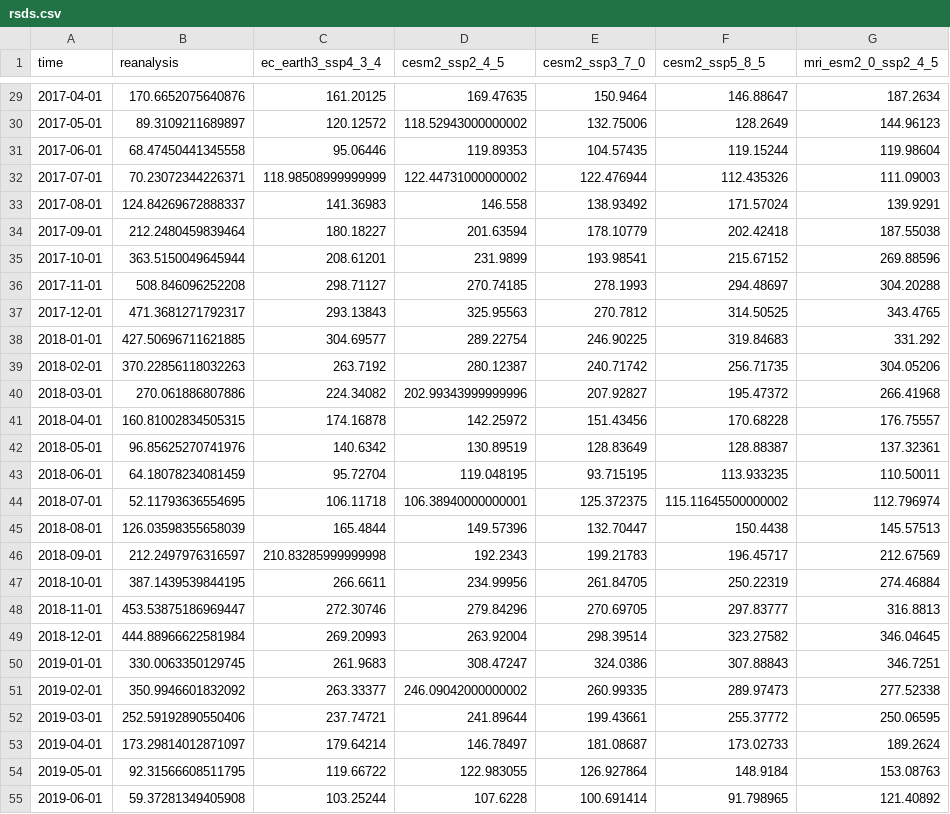
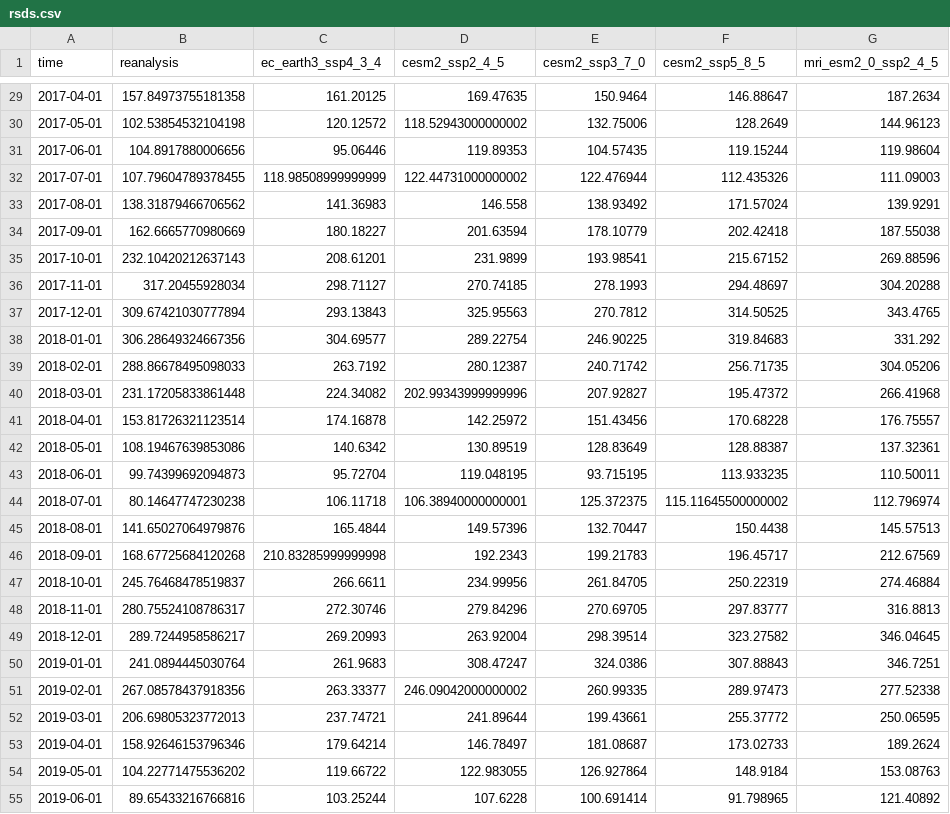
Before and after one commit to nachalca/FSE_extremos, a CSV file: data/validation/rsds.csv, drawn as a sheet; only a part is shown, gaps mark what is left out; the diff covers the shown part only; the diff names each change by its address in the sheet, - before the commit and + after, or states it on an @@ line.

```diff
--- a/data/validation/rsds.csv
+++ b/data/validation/rsds.csv
-B29 (reanalysis): 170.6652075640876
+B29 (reanalysis): 157.84973755181358
-B30 (reanalysis): 89.3109211689897
+B30 (reanalysis): 102.53854532104198
-B31 (reanalysis): 68.47450441345558
+B31 (reanalysis): 104.8917880006656
-B32 (reanalysis): 70.23072344226371
+B32 (reanalysis): 107.79604789378455
-B33 (reanalysis): 124.84269672888337
+B33 (reanalysis): 138.31879466706562
-B34 (reanalysis): 212.2480459839464
+B34 (reanalysis): 162.6665770980669
-B35 (reanalysis): 363.5150049645944
+B35 (reanalysis): 232.10420212637143
-B36 (reanalysis): 508.846096252208
+B36 (reanalysis): 317.20455928034
-B37 (reanalysis): 471.3681271792317
+B37 (reanalysis): 309.67421030777894
-B38 (reanalysis): 427.50696711621885
+B38 (reanalysis): 306.28649324667356
-B39 (reanalysis): 370.22856118032263
+B39 (reanalysis): 288.86678495098033
-B40 (reanalysis): 270.061886807886
+B40 (reanalysis): 231.17205833861448
-B41 (reanalysis): 160.81002834505315
+B41 (reanalysis): 153.81726321123514
-B42 (reanalysis): 96.85625270741976
+B42 (reanalysis): 108.19467639853086
-B43 (reanalysis): 64.18078234081459
+B43 (reanalysis): 99.74399692094873
-B44 (reanalysis): 52.11793636554695
+B44 (reanalysis): 80.14647747230238
-B45 (reanalysis): 126.03598355658039
+B45 (reanalysis): 141.65027064979876
-B46 (reanalysis): 212.2497976316597
+B46 (reanalysis): 168.67725684120268
-B47 (reanalysis): 387.1439539844195
+B47 (reanalysis): 245.76468478519837
-B48 (reanalysis): 453.53875186969447
+B48 (reanalysis): 280.75524108786317
-B49 (reanalysis): 444.88966622581984
+B49 (reanalysis): 289.7244958586217
-B50 (reanalysis): 330.0063350129745
+B50 (reanalysis): 241.0894445030764
-B51 (reanalysis): 350.9946601832092
+B51 (reanalysis): 267.08578437918356
-B52 (reanalysis): 252.59192890550406
+B52 (reanalysis): 206.69805323772013
-B53 (reanalysis): 173.29814012871097
+B53 (reanalysis): 158.92646153796346
-B54 (reanalysis): 92.31566608511795
+B54 (reanalysis): 104.22771475536202
-B55 (reanalysis): 59.37281349405908
+B55 (reanalysis): 89.65433216766816
```
Also changed, not shown: 81 edited cells elsewhere in this file, data/validation/rsdt.csv, 15 other files.
